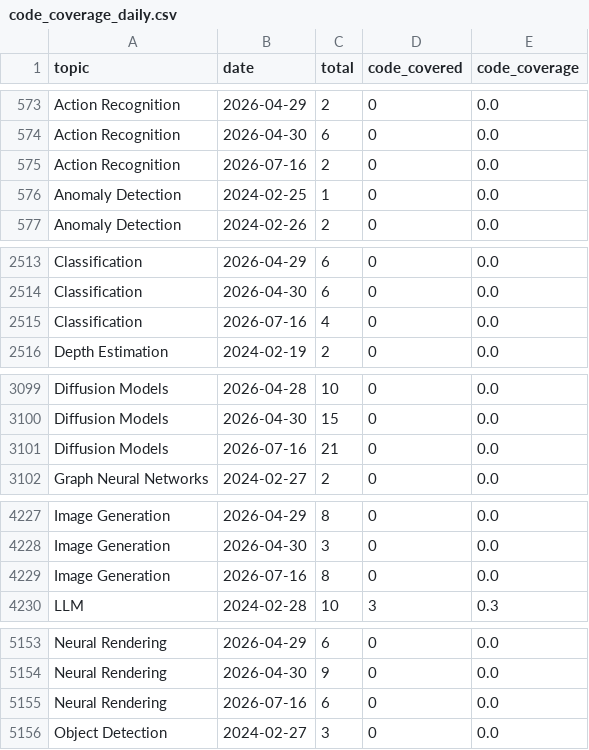
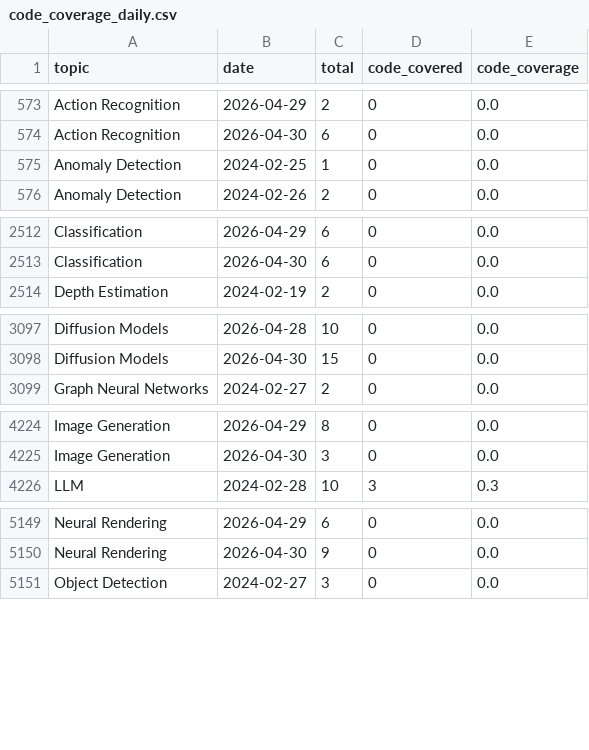
Before and after one commit to a541203686/paper-list, a CSV file: docs/analytics/data/code_coverage_daily.csv, drawn as a sheet; only a part is shown, gaps mark what is left out; the diff covers the shown part only.

```diff
--- a/docs/analytics/data/code_coverage_daily.csv
+++ b/docs/analytics/data/code_coverage_daily.csv
@@ -574,3 +574,2 @@ Action Recognition,2026-04-29,2,0,0.0
 Action Recognition,2026-04-30,6,0,0.0
-Action Recognition,2026-07-16,2,0,0.0
 Anomaly Detection,2024-02-25,1,0,0.0
@@ -2514,3 +2513,2 @@ Classification,2026-04-29,6,0,0.0
 Classification,2026-04-30,6,0,0.0
-Classification,2026-07-16,4,0,0.0
 Depth Estimation,2024-02-19,2,0,0.0
@@ -3100,3 +3098,2 @@ Diffusion Models,2026-04-28,10,0,0.0
 Diffusion Models,2026-04-30,15,0,0.0
-Diffusion Models,2026-07-16,21,0,0.0
 Graph Neural Networks,2024-02-27,2,0,0.0
@@ -4228,3 +4225,2 @@ Image Generation,2026-04-29,8,0,0.0
 Image Generation,2026-04-30,3,0,0.0
-Image Generation,2026-07-16,8,0,0.0
 LLM,2024-02-28,10,3,0.3
@@ -5154,3 +5150,2 @@ Neural Rendering,2026-04-29,6,0,0.0
 Neural Rendering,2026-04-30,9,0,0.0
-Neural Rendering,2026-07-16,6,0,0.0
 Object Detection,2024-02-27,3,0,0.0
```
Also changed, not shown: 7 removed rows elsewhere in this file, docs/analytics/data/code_coverage_monthly.csv, docs/analytics/data/daily_counts.csv, 43 other files.
